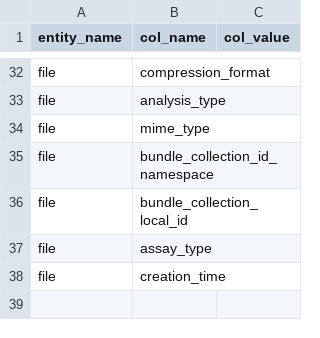
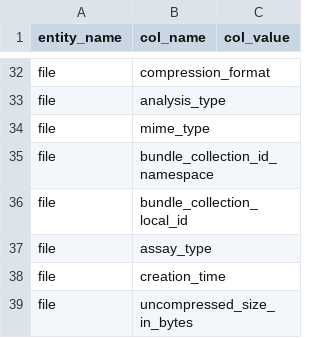
Before and after one commit to kids-first/c2m2-submission-process, a TSV file: kf_to_c2m2_etl/conversion_tables/kf_to_c2m2_mappings/table_constants.tsv, drawn as a sheet; only a part is shown, gaps mark what is left out.

```diff
--- a/kf_to_c2m2_etl/conversion_tables/kf_to_c2m2_mappings/table_constants.tsv
+++ b/kf_to_c2m2_etl/conversion_tables/kf_to_c2m2_mappings/table_constants.tsv
@@ -38 +38,2 @@ file	assay_type
 file	creation_time	
+file	uncompressed_size_in_bytes	
```
Also changed, not shown: 6 other files.
